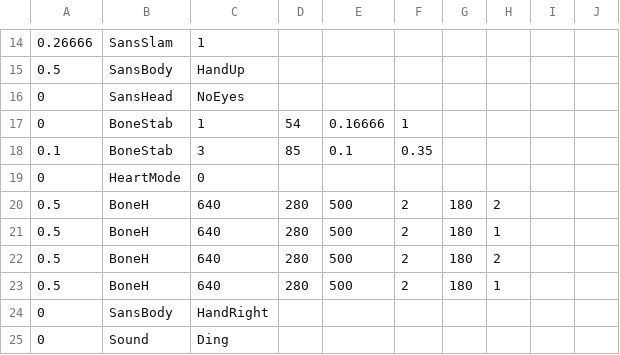
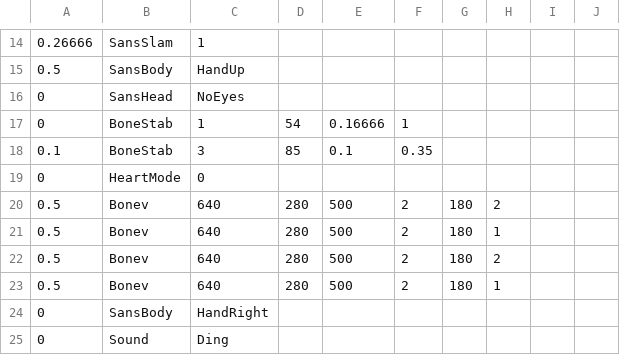
Before and after one commit to 07SharkTomato27/SharkTomato-fight, a CSV file: sans_intro.csv, drawn as a sheet; only a part is shown, gaps mark what is left out.

Commit message:
Update sans_intro.csv

```diff
--- a/sans_intro.csv
+++ b/sans_intro.csv
@@ -19,6 +19,6 @@
 0,HeartMode,0,,,,,,,
-0.5,BoneH,640,280,500,2,180,2
-0.5,BoneH,640,280,500,2,180,1
-0.5,BoneH,640,280,500,2,180,2
-0.5,BoneH,640,280,500,2,180,1
+0.5,Bonev,640,280,500,2,180,2
+0.5,Bonev,640,280,500,2,180,1
+0.5,Bonev,640,280,500,2,180,2
+0.5,Bonev,640,280,500,2,180,1
 0,SansBody,HandRight,,,,,,,
```
